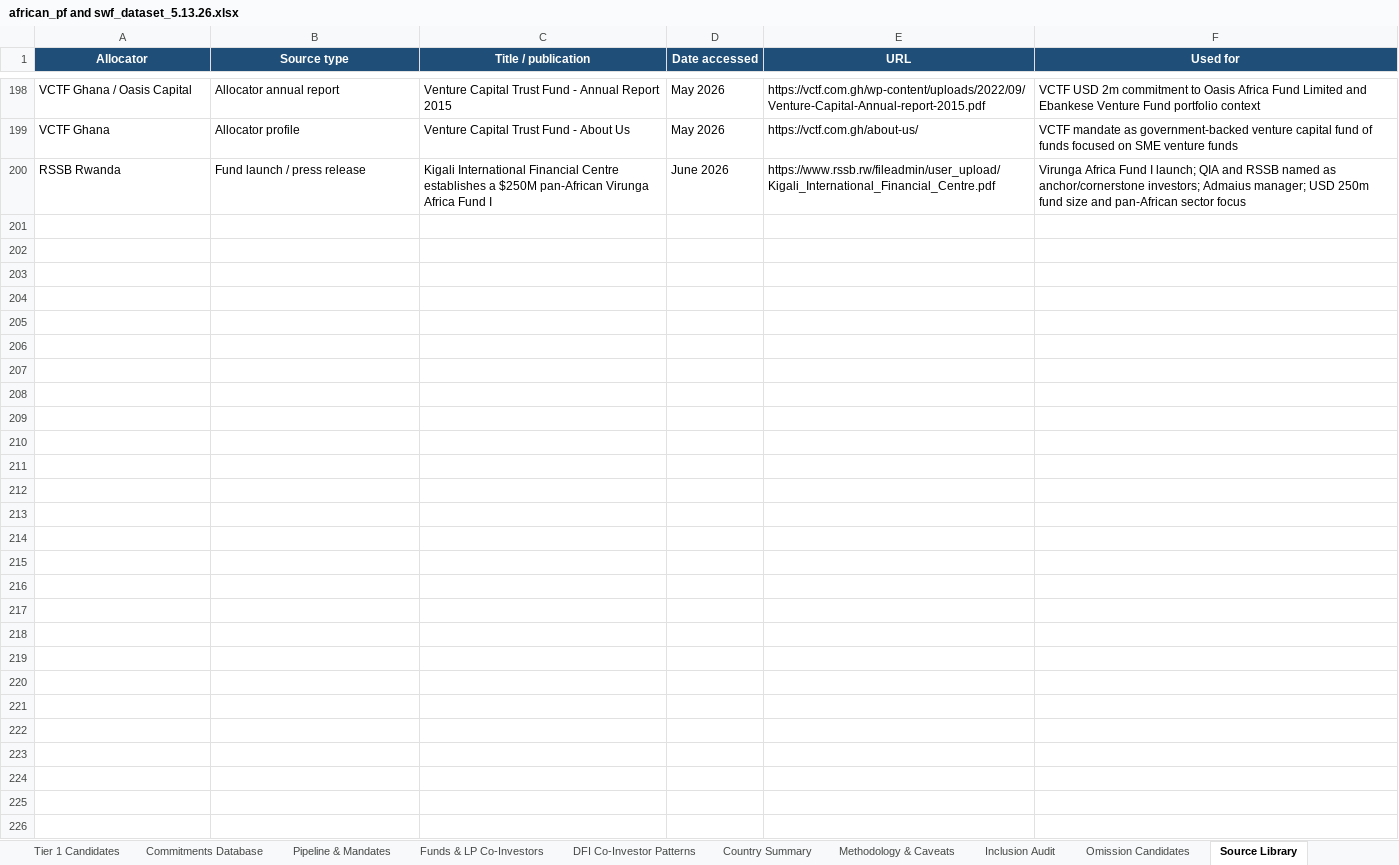
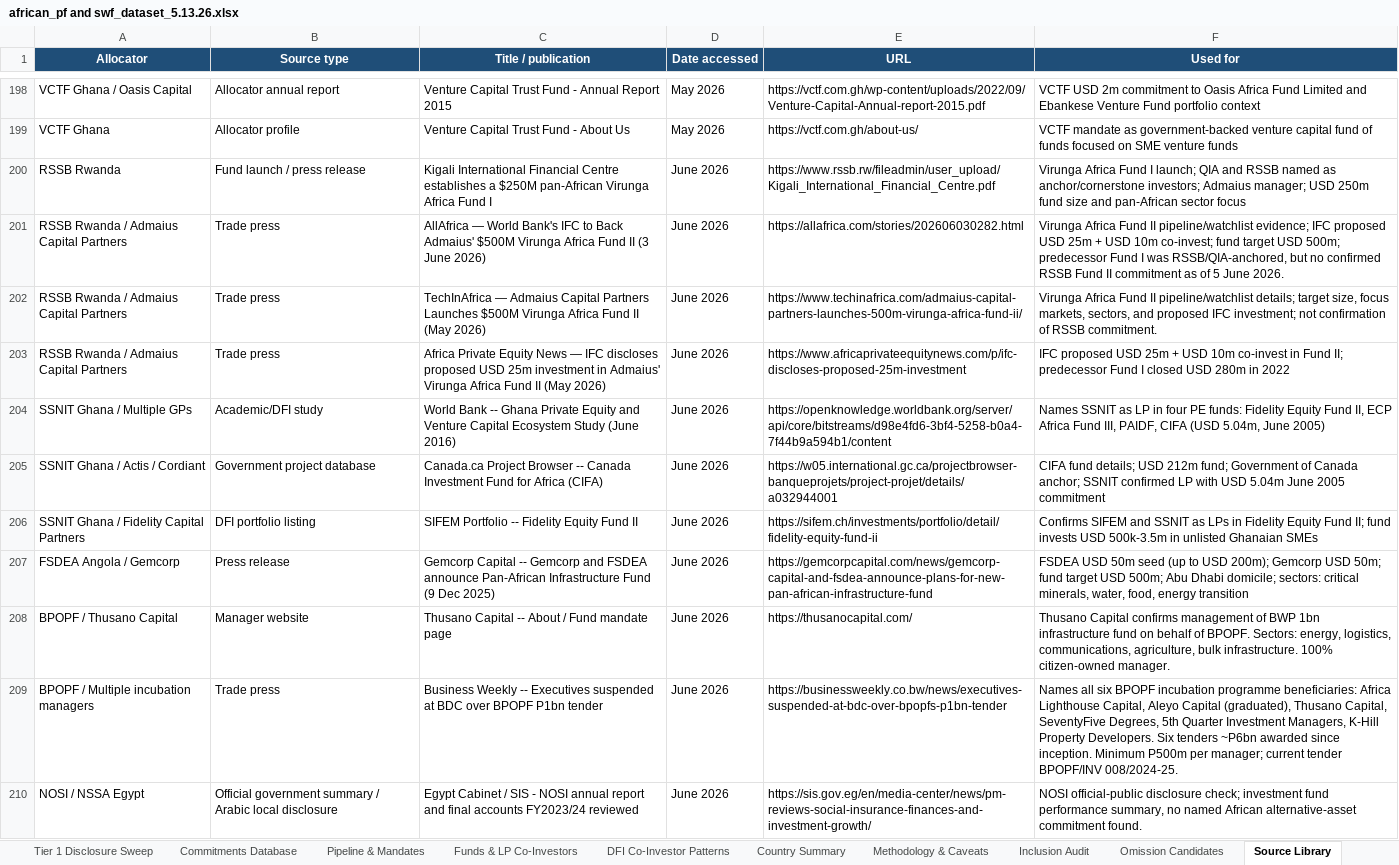
Before and after one commit to mattguttentag/domestic-capital-mapping, an Excel workbook: african_pf and swf_dataset_5.13.26.xlsx, sheet Source Library, drawn as a sheet; only a part is shown, gaps mark what is left out; values as stored, in another font and other column widths than the file's, no borders; the diff covers the shown part only; the diff names each change by its address in the sheet, - before the commit and + after, or states it on an @@ line.

```diff
--- a/african_pf and swf_dataset_5.13.26.xlsx (sheet Source Library)
+++ b/african_pf and swf_dataset_5.13.26.xlsx (sheet Source Library)
+sheet tab: Tier 1 Disclosure Sweep
+row 201: RSSB Rwanda / Admaius Capital Partners | Trade press | AllAfrica — World Bank's IFC to Back Admaius' $500M Virunga Africa Fund II (3 June 2026) | June 2026 | https://allafrica.com/stories/202606030282.html | Virunga Africa Fund II pipeline/watchlist evidence; IFC proposed USD 25m + USD 10m co-invest; fund target USD 500m; predecessor Fund I was RSSB/QIA-anchored, but no confirmed RSSB Fund II commitment as of 5 June 2026.
+row 202: RSSB Rwanda / Admaius Capital Partners | Trade press | TechInAfrica — Admaius Capital Partners Launches $500M Virunga Africa Fund II (May 2026) | June 2026 | https://www.techinafrica.com/admaius-capital-partners-launches-500m-virunga-africa-fund-ii/ | Virunga Africa Fund II pipeline/watchlist details; target size, focus markets, sectors, and proposed IFC investment; not confirmation of RSSB commitment.
+row 203: RSSB Rwanda / Admaius Capital Partners | Trade press | Africa Private Equity News — IFC discloses proposed USD 25m investment in Admaius' Virunga Africa Fund II (May 2026) | June 2026 | https://www.africaprivateequitynews.com/p/ifc-discloses-proposed-25m-investment | IFC proposed USD 25m + USD 10m co-invest in Fund II; predecessor Fund I closed USD 280m in 2022
+row 204: SSNIT Ghana / Multiple GPs | Academic/DFI study | World Bank -- Ghana Private Equity and Venture Capital Ecosystem Study (June 2016) | June 2026 | https://openknowledge.worldbank.org/server/api/core/bitstreams/d98e4fd6-3bf4-5258-b0a4-7f44b9a594b1/content | Names SSNIT as LP in four PE funds: Fidelity Equity Fund II, ECP Africa Fund III, PAIDF, CIFA (USD 5.04m, June 2005)
+row 205: SSNIT Ghana / Actis / Cordiant | Government project database | Canada.ca Project Browser -- Canada Investment Fund for Africa (CIFA) | June 2026 | https://w05.international.gc.ca/projectbrowser-banqueprojets/project-projet/details/a032944001 | CIFA fund details; USD 212m fund; Government of Canada anchor; SSNIT confirmed LP with USD 5.04m June 2005 commitment
+row 206: SSNIT Ghana / Fidelity Capital Partners | DFI portfolio listing | SIFEM Portfolio -- Fidelity Equity Fund II | June 2026 | https://sifem.ch/investments/portfolio/detail/fidelity-equity-fund-ii | Confirms SIFEM and SSNIT as LPs in Fidelity Equity Fund II; fund invests USD 500k-3.5m in unlisted Ghanaian SMEs
+row 207: FSDEA Angola / Gemcorp | Press release | Gemcorp Capital -- Gemcorp and FSDEA announce Pan-African Infrastructure Fund (9 Dec 2025) | June 2026 | https://gemcorpcapital.com/news/gemcorp-capital-and-fsdea-announce-plans-for-new-pan-african-infrastructure-fund | FSDEA USD 50m seed (up to USD 200m); Gemcorp USD 50m; fund target USD 500m; Abu Dhabi domicile; sectors: critical minerals, water, food, energy transition
+row 208: BPOPF / Thusano Capital | Manager website | Thusano Capital -- About / Fund mandate page | June 2026 | https://thusanocapital.com/ | Thusano Capital confirms management of BWP 1bn infrastructure fund on behalf of BPOPF. Sectors: energy, logistics, communications, agriculture, bulk infrastructure. 100% citizen-owned manager.
+row 209: BPOPF / Multiple incubation managers | Trade press | Business Weekly -- Executives suspended at BDC over BPOPF P1bn tender | June 2026 | https://businessweekly.co.bw/news/executives-suspended-at-bdc-over-bpopfs-p1bn-tender | Names all six BPOPF incubation programme beneficiaries: Africa Lighthouse Capital, Aleyo Capital (graduated), Thusano Capital, SeventyFive Degrees, 5th Quarter Investment Managers, K-Hill Property Developers. Six tenders ~P6bn awarded since inception. Minimum P500m per manager; current tender BPOPF/INV 008/2024-25.
+row 210: NOSI / NSSA Egypt | Official government summary / Arabic local disclosure | Egypt Cabinet / SIS - NOSI annual report and final accounts FY2023/24 reviewed | June 2026 | https://sis.gov.eg/en/media-center/news/pm-reviews-social-insurance-finances-and-investment-growth/ | NOSI official-public disclosure check; investment fund performance summary, no named African alternative-asset commitment found.
```
Also changed, not shown: 24 added rows elsewhere in this sheet, sheet Commitments Database, sheet Omission Candidates, sheet Pipeline & Mandates, 2 other files.
